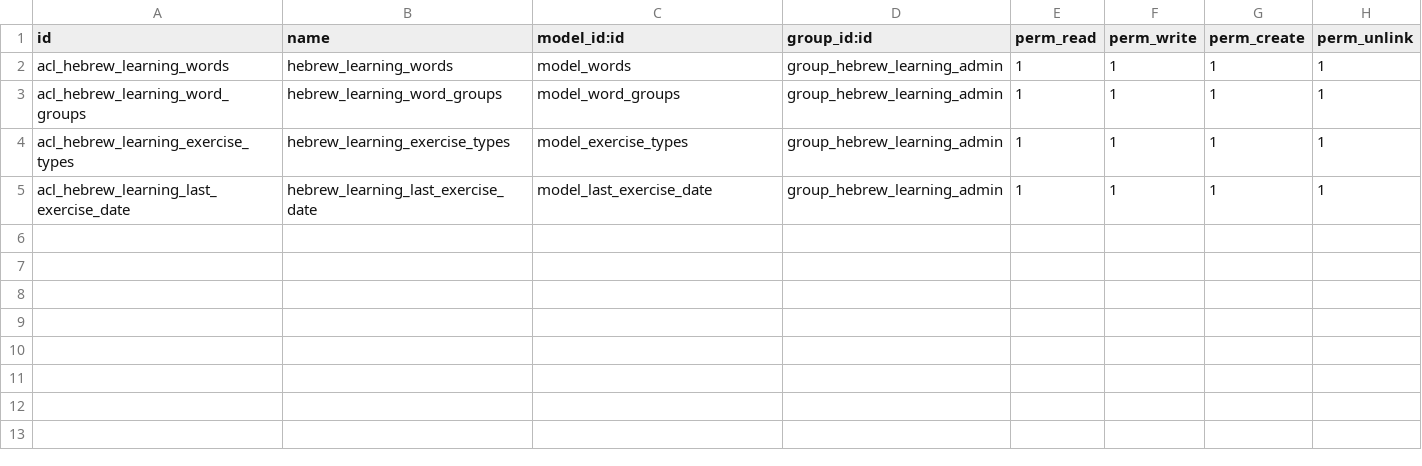
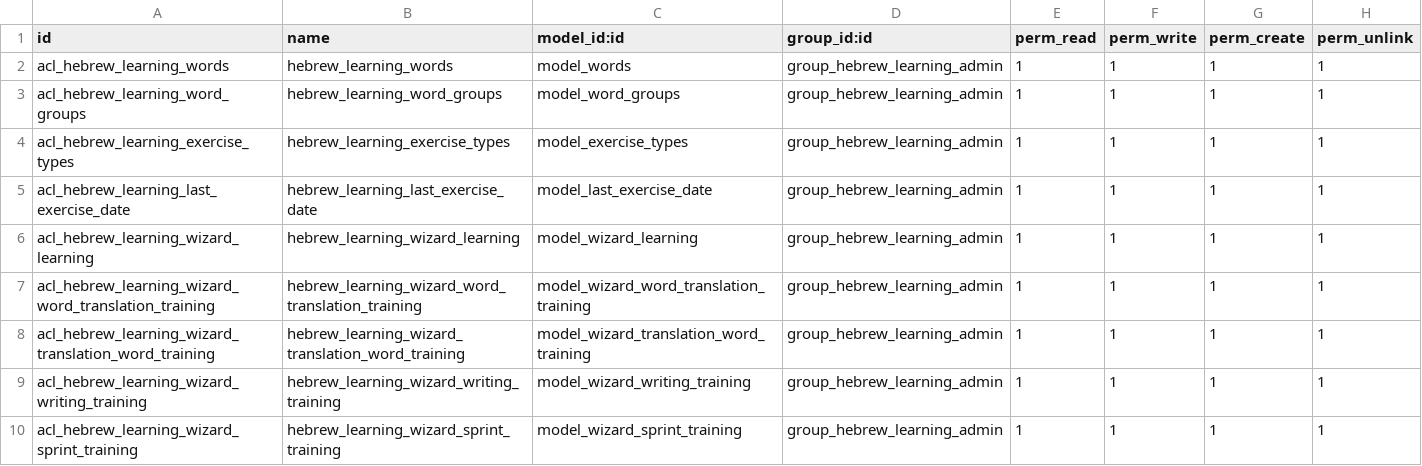
Before and after one commit to Inessa88/odoo_14_hebrew, a CSV file: hebrew_learning/security/ir.model.access.csv, drawn as a sheet; the diff names each change by its address in the sheet, - before the commit and + after, or states it on an @@ line.

Commit message:
Trainings base is started

```diff
--- a/hebrew_learning/security/ir.model.access.csv
+++ b/hebrew_learning/security/ir.model.access.csv
+row 6: acl_hebrew_learning_wizard_learning | hebrew_learning_wizard_learning | model_wizard_learning | group_hebrew_learning_admin | 1 | 1 | 1 | 1
+row 7: acl_hebrew_learning_wizard_word_translation_training | hebrew_learning_wizard_word_translation_training | model_wizard_word_translation_training | group_hebrew_learning_admin | 1 | 1 | 1 | 1
+row 8: acl_hebrew_learning_wizard_translation_word_training | hebrew_learning_wizard_translation_word_training | model_wizard_translation_word_training | group_hebrew_learning_admin | 1 | 1 | 1 | 1
+row 9: acl_hebrew_learning_wizard_writing_training | hebrew_learning_wizard_writing_training | model_wizard_writing_training | group_hebrew_learning_admin | 1 | 1 | 1 | 1
+row 10: acl_hebrew_learning_wizard_sprint_training | hebrew_learning_wizard_sprint_training | model_wizard_sprint_training | group_hebrew_learning_admin | 1 | 1 | 1 | 1
```
Also changed, not shown: 22 other files.
